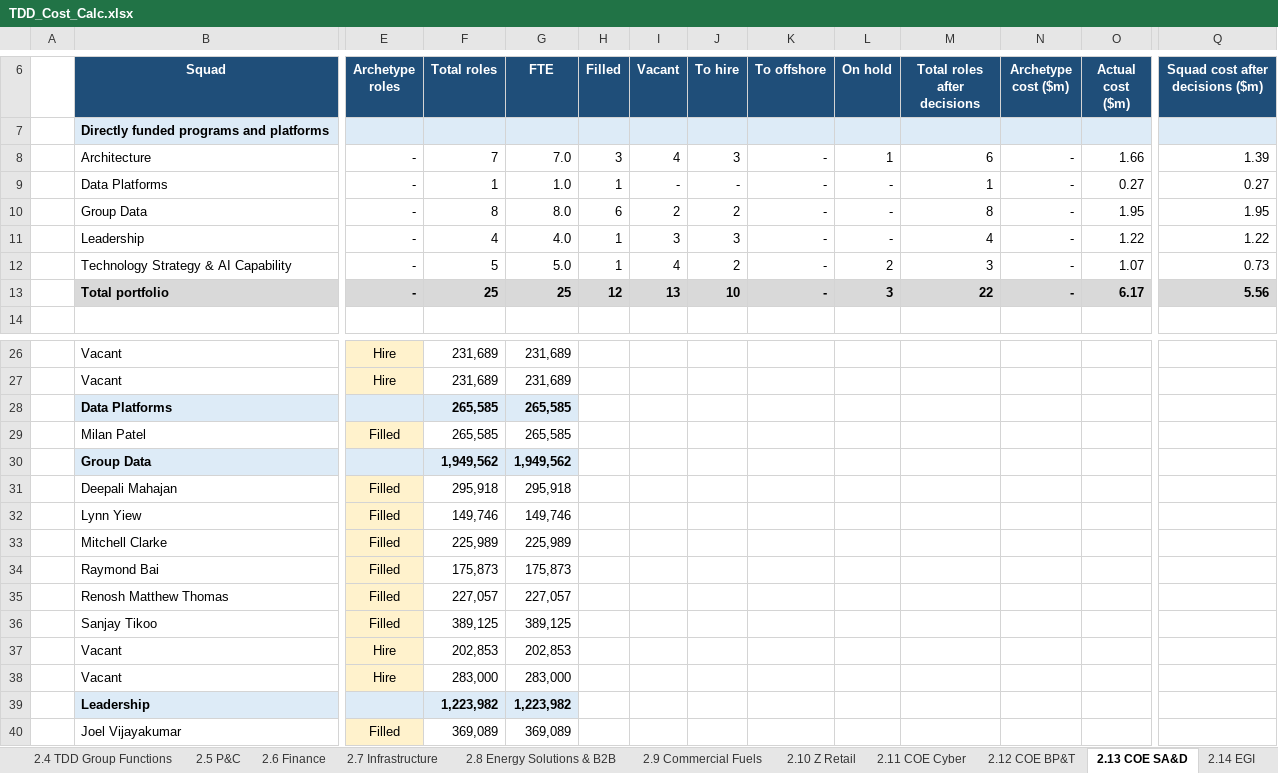
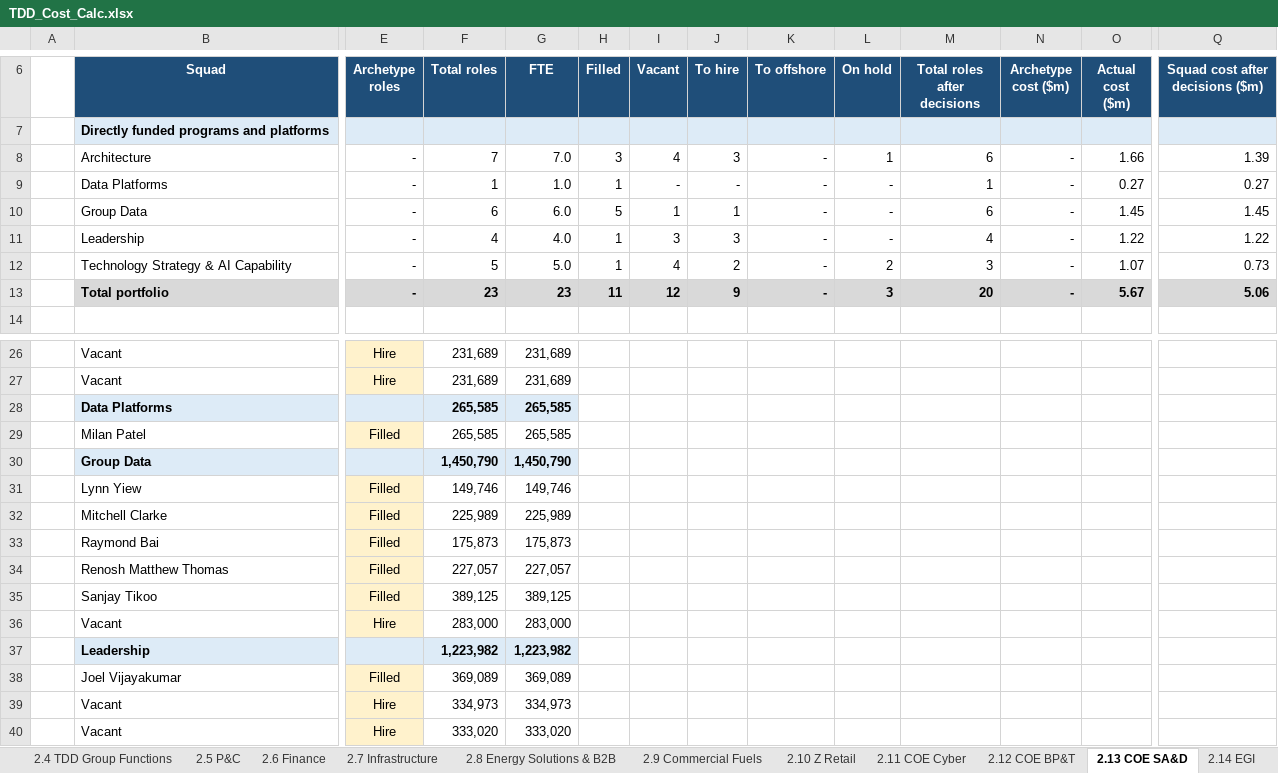
Before and after one commit to leewainescott-debug/anthropic-claude-code, an Excel workbook: TDD_Cost_Calc.xlsx, sheet 2.13 COE SA&D, drawn as a sheet; only a part is shown, gaps mark what is left out; the shorter side is filled out with more unchanged rows; values as stored, in another font and other column widths than the file's, no borders; removed rows and columns are numbered as before the commit, all else as after; rows hold the shown columns only; the diff names each change by its address in the sheet, - before the commit and + after, or states it on an @@ line.

```diff
--- a/TDD_Cost_Calc.xlsx (sheet 2.13 COE SA&D)
+++ b/TDD_Cost_Calc.xlsx (sheet 2.13 COE SA&D)
-F10 (Total roles): 8
+F10 (Total roles): 6
-G10 (FTE): 8.0
+G10 (FTE): 6.0
-H10 (Filled): 6
+H10 (Filled): 5
-I10 (Vacant): 2
+I10 (Vacant): 1
-J10 (To hire): 2
+J10 (To hire): 1
-M10 (Total roles after decisions): 8
+M10 (Total roles after decisions): 6
-O10 (Actual cost ($m)): 1.95
+O10 (Actual cost ($m)): 1.45
-Q10 (Squad cost after decisions ($m)): 1.95
+Q10 (Squad cost after decisions ($m)): 1.45
-row 13:  | Total portfolio | - | 25 | 25 | 12 | 13 | 10 | - | 3 | 22 | - | 6.17 | 5.56
+row 13:  | Total portfolio | - | 23 | 23 | 11 | 12 | 9 | - | 3 | 20 | - | 5.67 | 5.06
-row 30:  | Group Data |  | 1,949,562 | 1,949,562
-row 31:  | Deepali Mahajan | Filled | 295,918 | 295,918
+row 30:  | Group Data |  | 1,450,790 | 1,450,790
-row 37:  | Vacant | Hire | 202,853 | 202,853
```
Also changed, not shown: sheet 3.1 Cost Bridge, sheet 2.3 Enterprise Data, sheet 3.3 Squad Detail, sheet 1.12 SA&D, sheet 3.4 COE Detail, sheet 4.0 Data QA, 5 more sheets, formulas that keep their value, hidden cells, 8 other files.
